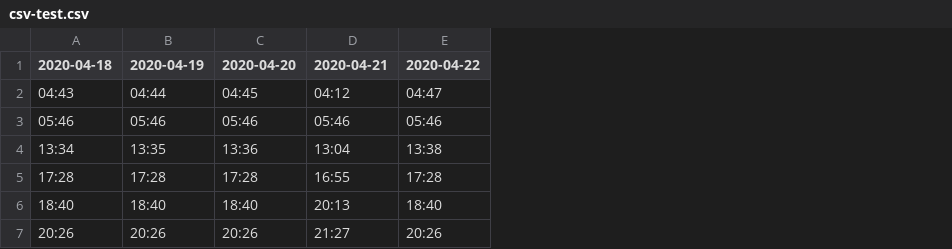
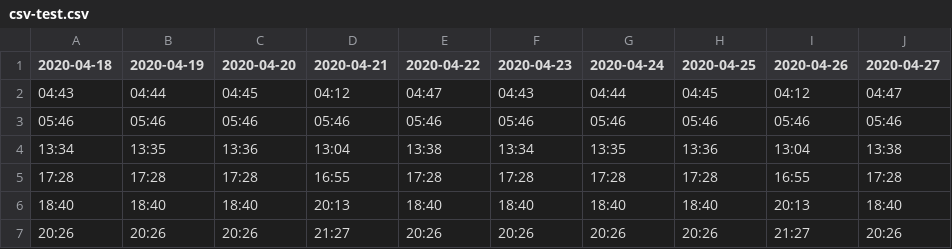
Before and after one commit to soumavm/Mosque-TimeTable-Display-1761548, a CSV file: csv-test.csv, drawn as a sheet; the diff names each change by its address in the sheet, - before the commit and + after, or states it on an @@ line.

```diff
--- a/csv-test.csv
+++ b/csv-test.csv
+column F (2020-04-23), rows 2-7: 04:43 | 05:46 | 13:34 | 17:28 | 18:40 | 20:26
+column G (2020-04-24), rows 2-7: 04:44 | 05:46 | 13:35 | 17:28 | 18:40 | 20:26
+column H (2020-04-25), rows 2-7: 04:45 | 05:46 | 13:36 | 17:28 | 18:40 | 20:26
+column I (2020-04-26), rows 2-7: 04:12 | 05:46 | 13:04 | 16:55 | 20:13 | 21:27
+column J (2020-04-27), rows 2-7: 04:47 | 05:46 | 13:38 | 17:28 | 18:40 | 20:26
```
Also changed, not shown: 2 other files.
